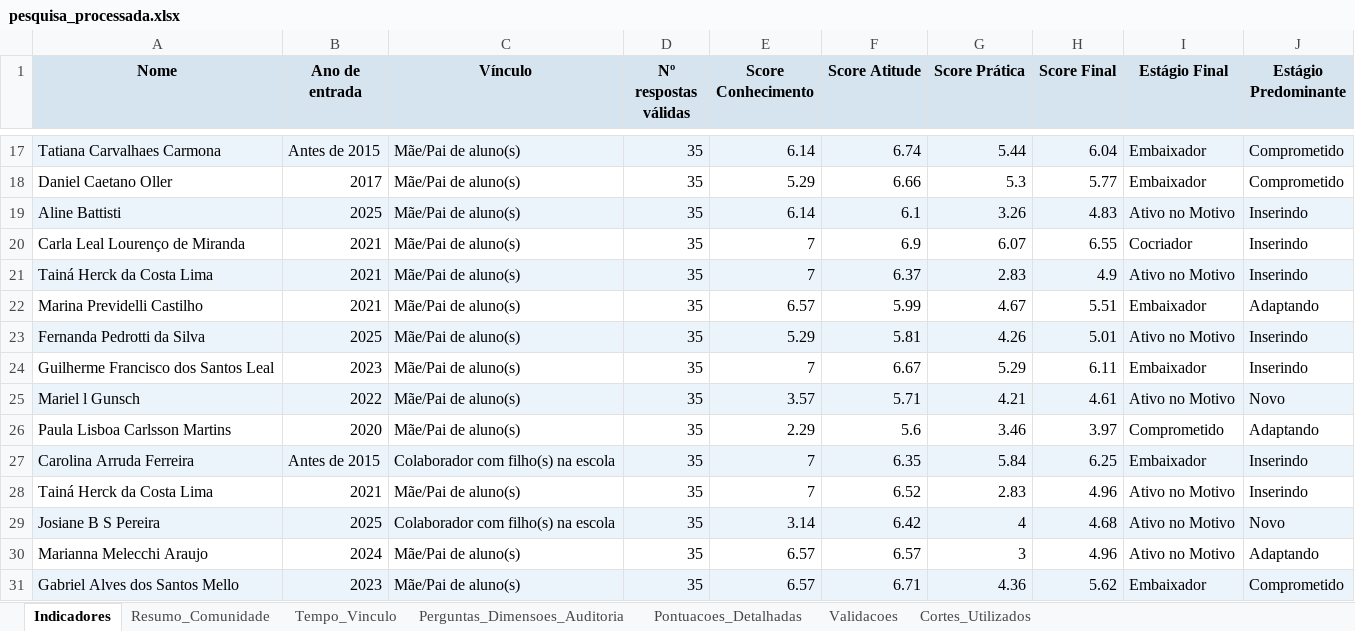
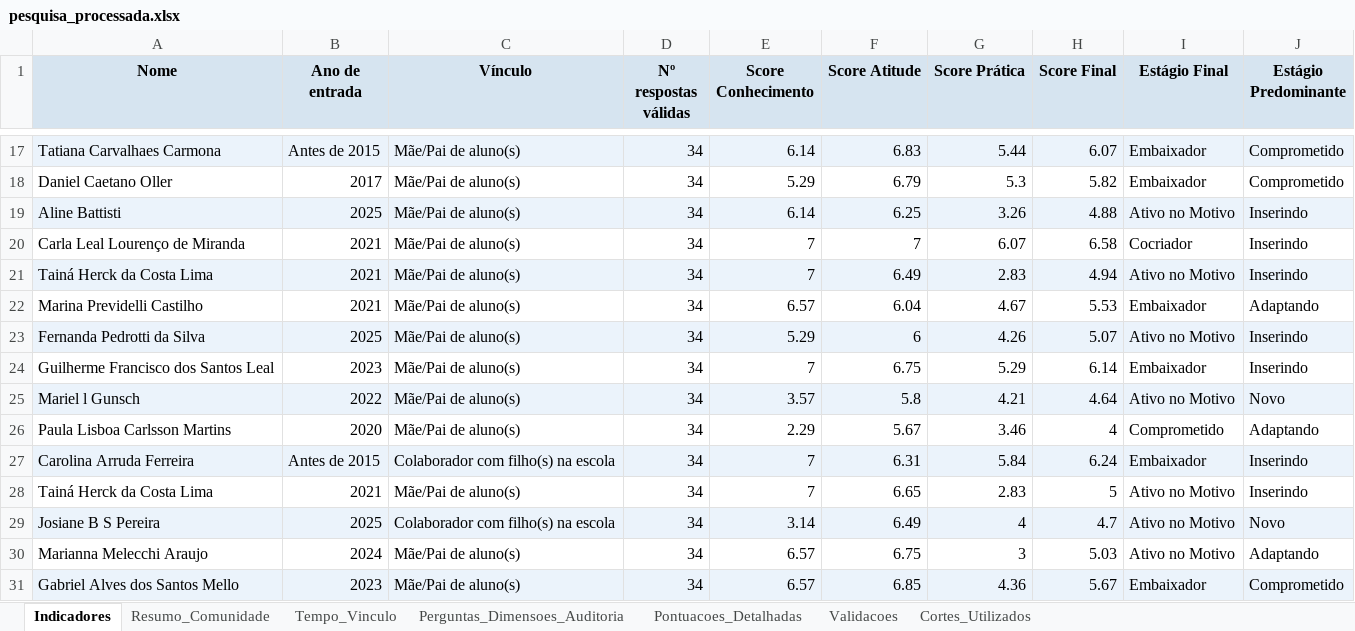
Before and after one commit to bruno-curta/arandu, an Excel workbook: pesquisa_processada.xlsx, sheet Indicadores, drawn as a sheet; only a part is shown, gaps mark what is left out; values as stored, in another font and other column widths than the file's, no borders; the diff covers the shown part only; the diff names each change by its address in the sheet, - before the commit and + after, or states it on an @@ line.

```diff
--- a/pesquisa_processada.xlsx (sheet Indicadores)
+++ b/pesquisa_processada.xlsx (sheet Indicadores)
-D17:D31 (Nº respostas válidas): 35
+D17:D31 (Nº respostas válidas): 34
-F17 (Score Atitude): 6.74
+F17 (Score Atitude): 6.83
-H17 (Score Final): 6.04
+H17 (Score Final): 6.07
-F18 (Score Atitude): 6.66
+F18 (Score Atitude): 6.79
-H18 (Score Final): 5.77
+H18 (Score Final): 5.82
-F19 (Score Atitude): 6.1
+F19 (Score Atitude): 6.25
-H19 (Score Final): 4.83
+H19 (Score Final): 4.88
-F20 (Score Atitude): 6.9
+F20 (Score Atitude): 7
-H20 (Score Final): 6.55
+H20 (Score Final): 6.58
-F21 (Score Atitude): 6.37
+F21 (Score Atitude): 6.49
-H21 (Score Final): 4.9
+H21 (Score Final): 4.94
-F22 (Score Atitude): 5.99
+F22 (Score Atitude): 6.04
-H22 (Score Final): 5.51
+H22 (Score Final): 5.53
-F23 (Score Atitude): 5.81
+F23 (Score Atitude): 6
-H23 (Score Final): 5.01
+H23 (Score Final): 5.07
-F24 (Score Atitude): 6.67
+F24 (Score Atitude): 6.75
-H24 (Score Final): 6.11
+H24 (Score Final): 6.14
-F25 (Score Atitude): 5.71
+F25 (Score Atitude): 5.8
-H25 (Score Final): 4.61
+H25 (Score Final): 4.64
-F26 (Score Atitude): 5.6
+F26 (Score Atitude): 5.67
-H26 (Score Final): 3.97
+H26 (Score Final): 4
-F27 (Score Atitude): 6.35
+F27 (Score Atitude): 6.31
-H27 (Score Final): 6.25
+H27 (Score Final): 6.24
-F28 (Score Atitude): 6.52
+F28 (Score Atitude): 6.65
-H28 (Score Final): 4.96
+H28 (Score Final): 5
-F29 (Score Atitude): 6.42
+F29 (Score Atitude): 6.49
-H29 (Score Final): 4.68
+H29 (Score Final): 4.7
-F30 (Score Atitude): 6.57
+F30 (Score Atitude): 6.75
-H30 (Score Final): 4.96
+H30 (Score Final): 5.03
-F31 (Score Atitude): 6.71
+F31 (Score Atitude): 6.85
-H31 (Score Final): 5.62
+H31 (Score Final): 5.67
```
Also changed, not shown: 389 edited cells elsewhere in this sheet, sheet Pontuacoes_Detalhadas, sheet Tempo_Vinculo, sheet Resumo_Comunidade, sheet Perguntas_Dimensoes_Auditoria, 2 other files.
